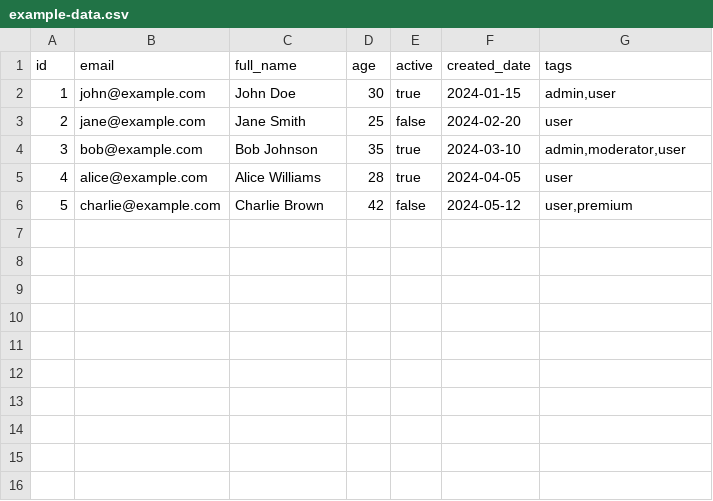
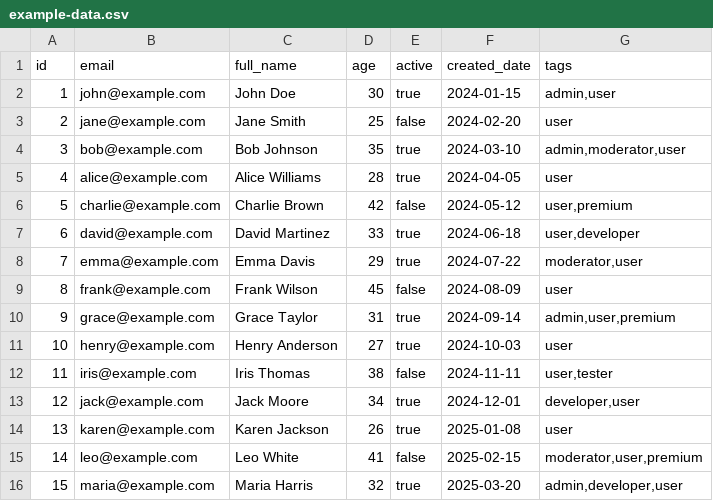
Before and after one commit to hkeio-org/universal-mapper, a CSV file: example-data.csv, drawn as a sheet; the diff names each change by its address in the sheet, - before the commit and + after, or states it on an @@ line.

Commit message:
feat: update user data and schema handling

```diff
--- a/example-data.csv
+++ b/example-data.csv
+row 7: 6 | david@example.com | David Martinez | 33 | true | 2024-06-18 | user,developer
+row 8: 7 | emma@example.com | Emma Davis | 29 | true | 2024-07-22 | moderator,user
+row 9: 8 | frank@example.com | Frank Wilson | 45 | false | 2024-08-09 | user
+row 10: 9 | grace@example.com | Grace Taylor | 31 | true | 2024-09-14 | admin,user,premium
+row 11: 10 | henry@example.com | Henry Anderson | 27 | true | 2024-10-03 | user
+row 12: 11 | iris@example.com | Iris Thomas | 38 | false | 2024-11-11 | user,tester
+row 13: 12 | jack@example.com | Jack Moore | 34 | true | 2024-12-01 | developer,user
+row 14: 13 | karen@example.com | Karen Jackson | 26 | true | 2025-01-08 | user
+row 15: 14 | leo@example.com | Leo White | 41 | false | 2025-02-15 | moderator,user,premium
+row 16: 15 | maria@example.com | Maria Harris | 32 | true | 2025-03-20 | admin,developer,user
```
Also changed, not shown: 13 other files.
